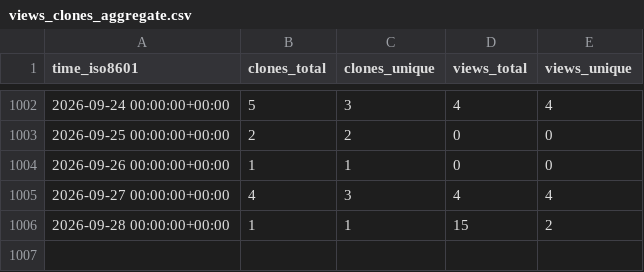
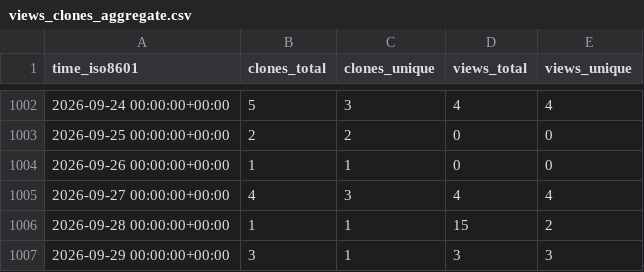
Before and after one commit to dhschall/repo-statistics, a CSV file: dhschall/gem5-fdp/ghrs-data/views_clones_aggregate.csv, drawn as a sheet; only a part is shown, gaps mark what is left out.

```diff
--- a/dhschall/gem5-fdp/ghrs-data/views_clones_aggregate.csv
+++ b/dhschall/gem5-fdp/ghrs-data/views_clones_aggregate.csv
@@ -1006 +1006,2 @@ time_iso8601,clones_total,clones_unique,views_total,views_unique
 2026-09-28 00:00:00+00:00,1,1,15,2
+2026-09-29 00:00:00+00:00,3,1,3,3
```
Also changed, not shown: 1 other file.
